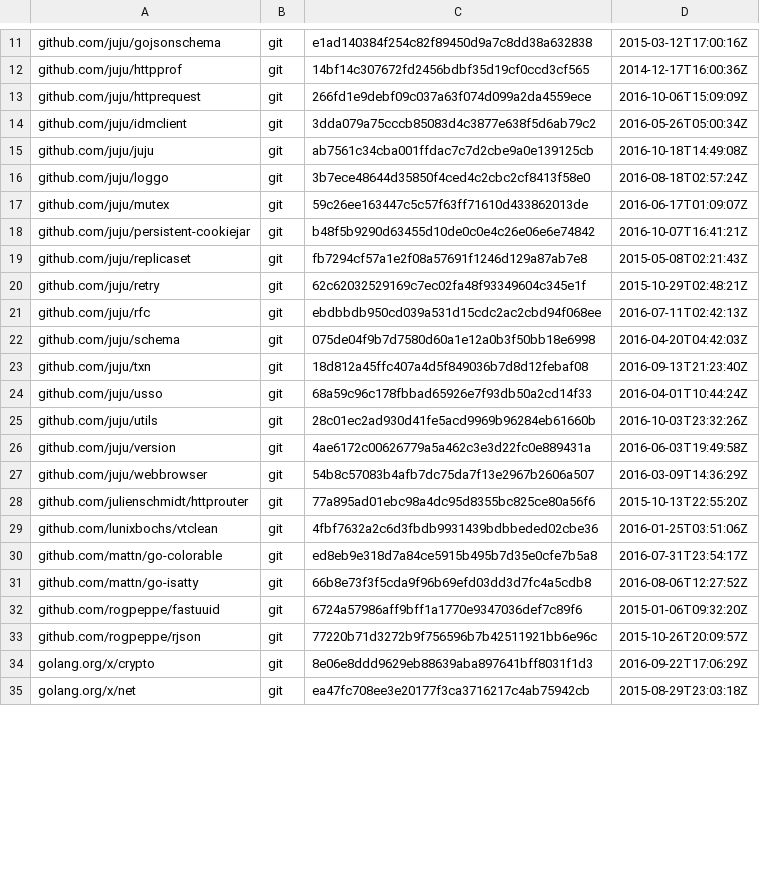
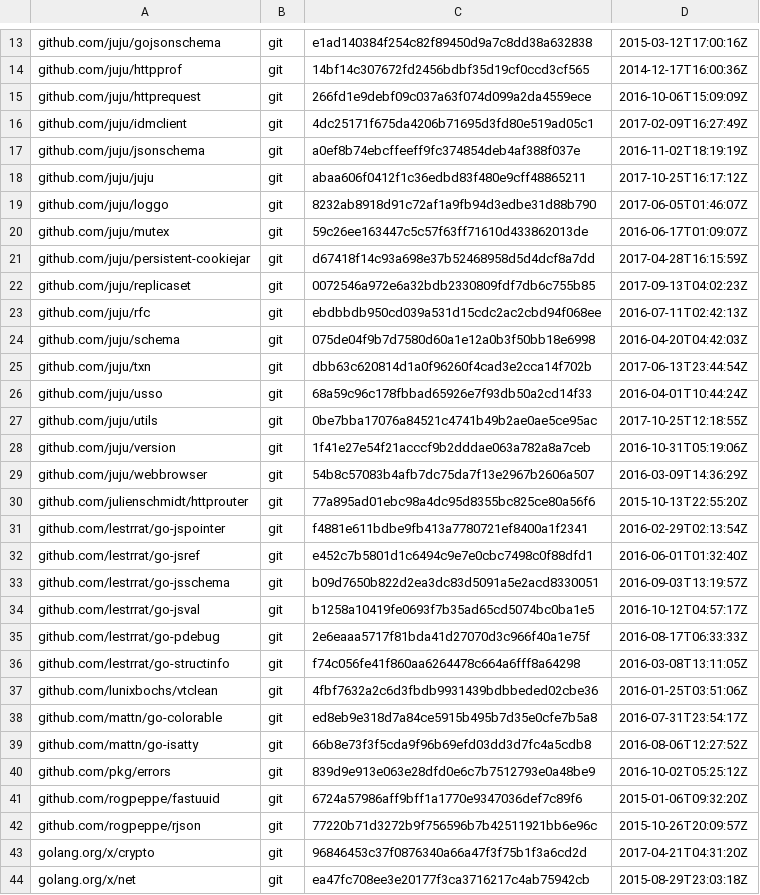
Before and after one commit to rogpeppe/misc, a TSV file: cmd/juju-watchall/dependencies.tsv, drawn as a sheet; only a part is shown, gaps mark what is left out; the diff covers the shown part only.

Commit message:
cmd/juju-watchall: update deps
Change-Id: Iaf062bc38d1fb4213bff80ccad132238001a36ab

```diff
--- a/cmd/juju-watchall/dependencies.tsv
+++ b/cmd/juju-watchall/dependencies.tsv
@@ -13,17 +15,23 @@ github.com/juju/httpprof	git	14bf14c307672fd2456bdbf35d19cf0ccd3cf565	2014-12-17
 github.com/juju/httprequest	git	266fd1e9debf09c037a63f074d099a2da4559ece	2016-10-06T15:09:09Z
-github.com/juju/idmclient	git	3dda079a75cccb85083d4c3877e638f5d6ab79c2	2016-05-26T05:00:34Z
-github.com/juju/juju	git	ab7561c34cba001ffdac7c7d2cbe9a0e139125cb	2016-10-18T14:49:08Z
-github.com/juju/loggo	git	3b7ece48644d35850f4ced4c2cbc2cf8413f58e0	2016-08-18T02:57:24Z
+github.com/juju/idmclient	git	4dc25171f675da4206b71695d3fd80e519ad05c1	2017-02-09T16:27:49Z
+github.com/juju/jsonschema	git	a0ef8b74ebcffeeff9fc374854deb4af388f037e	2016-11-02T18:19:19Z
+github.com/juju/juju	git	abaa606f0412f1c36edbd83f480e9cff48865211	2017-10-25T16:17:12Z
+github.com/juju/loggo	git	8232ab8918d91c72af1a9fb94d3edbe31d88b790	2017-06-05T01:46:07Z
 github.com/juju/mutex	git	59c26ee163447c5c57f63ff71610d433862013de	2016-06-17T01:09:07Z
-github.com/juju/persistent-cookiejar	git	b48f5b9290d63455d10de0c0e4c26e06e6e74842	2016-10-07T16:41:21Z
-github.com/juju/replicaset	git	fb7294cf57a1e2f08a57691f1246d129a87ab7e8	2015-05-08T02:21:43Z
-github.com/juju/retry	git	62c62032529169c7ec02fa48f93349604c345e1f	2015-10-29T02:48:21Z
+github.com/juju/persistent-cookiejar	git	d67418f14c93a698e37b52468958d5d4dcf8a7dd	2017-04-28T16:15:59Z
+github.com/juju/replicaset	git	0072546a972e6a32bdb2330809fdf7db6c755b85	2017-09-13T04:02:23Z
 github.com/juju/rfc	git	ebdbbdb950cd039a531d15cdc2ac2cbd94f068ee	2016-07-11T02:42:13Z
 github.com/juju/schema	git	075de04f9b7d7580d60a1e12a0b3f50bb18e6998	2016-04-20T04:42:03Z
-github.com/juju/txn	git	18d812a45ffc407a4d5f849036b7d8d12febaf08	2016-09-13T21:23:40Z
+github.com/juju/txn	git	dbb63c620814d1a0f96260f4cad3e2cca14f702b	2017-06-13T23:44:54Z
 github.com/juju/usso	git	68a59c96c178fbbad65926e7f93db50a2cd14f33	2016-04-01T10:44:24Z
-github.com/juju/utils	git	28c01ec2ad930d41fe5acd9969b96284eb61660b	2016-10-03T23:32:26Z
-github.com/juju/version	git	4ae6172c00626779a5a462c3e3d22fc0e889431a	2016-06-03T19:49:58Z
+github.com/juju/utils	git	0be7bba17076a84521c4741b49b2ae0ae5ce95ac	2017-10-25T12:18:55Z
+github.com/juju/version	git	1f41e27e54f21acccf9b2dddae063a782a8a7ceb	2016-10-31T05:19:06Z
 github.com/juju/webbrowser	git	54b8c57083b4afb7dc75da7f13e2967b2606a507	2016-03-09T14:36:29Z
 github.com/julienschmidt/httprouter	git	77a895ad01ebc98a4dc95d8355bc825ce80a56f6	2015-10-13T22:55:20Z
+github.com/lestrrat/go-jspointer	git	f4881e611bdbe9fb413a7780721ef8400a1f2341	2016-02-29T02:13:54Z
+github.com/lestrrat/go-jsref	git	e452c7b5801d1c6494c9e7e0cbc7498c0f88dfd1	2016-06-01T01:32:40Z
+github.com/lestrrat/go-jsschema	git	b09d7650b822d2ea3dc83d5091a5e2acd8330051	2016-09-03T13:19:57Z
+github.com/lestrrat/go-jsval	git	b1258a10419fe0693f7b35ad65cd5074bc0ba1e5	2016-10-12T04:57:17Z
+github.com/lestrrat/go-pdebug	git	2e6eaaa5717f81bda41d27070d3c966f40a1e75f	2016-08-17T06:33:33Z
+github.com/lestrrat/go-structinfo	git	f74c056fe41f860aa6264478c664a6fff8a64298	2016-03-08T13:11:05Z
 github.com/lunixbochs/vtclean	git	4fbf7632a2c6d3fbdb9931439bdbbeded02cbe36	2016-01-25T03:51:06Z
@@ -31,5 +39,6 @@ github.com/mattn/go-colorable	git	ed8eb9e318d7a84ce5915b495b7d35e0cfe7b5a8	2016-
 github.com/mattn/go-isatty	git	66b8e73f3f5cda9f96b69efd03dd3d7fc4a5cdb8	2016-08-06T12:27:52Z
+github.com/pkg/errors	git	839d9e913e063e28dfd0e6c7b7512793e0a48be9	2016-10-02T05:25:12Z
 github.com/rogpeppe/fastuuid	git	6724a57986aff9bff1a1770e9347036def7c89f6	2015-01-06T09:32:20Z
 github.com/rogpeppe/rjson	git	77220b71d3272b9f756596b7b42511921bb6e96c	2015-10-26T20:09:57Z
-golang.org/x/crypto	git	8e06e8ddd9629eb88639aba897641bff8031f1d3	2016-09-22T17:06:29Z
+golang.org/x/crypto	git	96846453c37f0876340a66a47f3f75b1f3a6cd2d	2017-04-21T04:31:20Z
 golang.org/x/net	git	ea47fc708ee3e20177f3ca3716217c4ab75942cb	2015-08-29T23:03:18Z
```
Also changed, not shown: 6 added rows and 14 edited cells elsewhere in this file.
